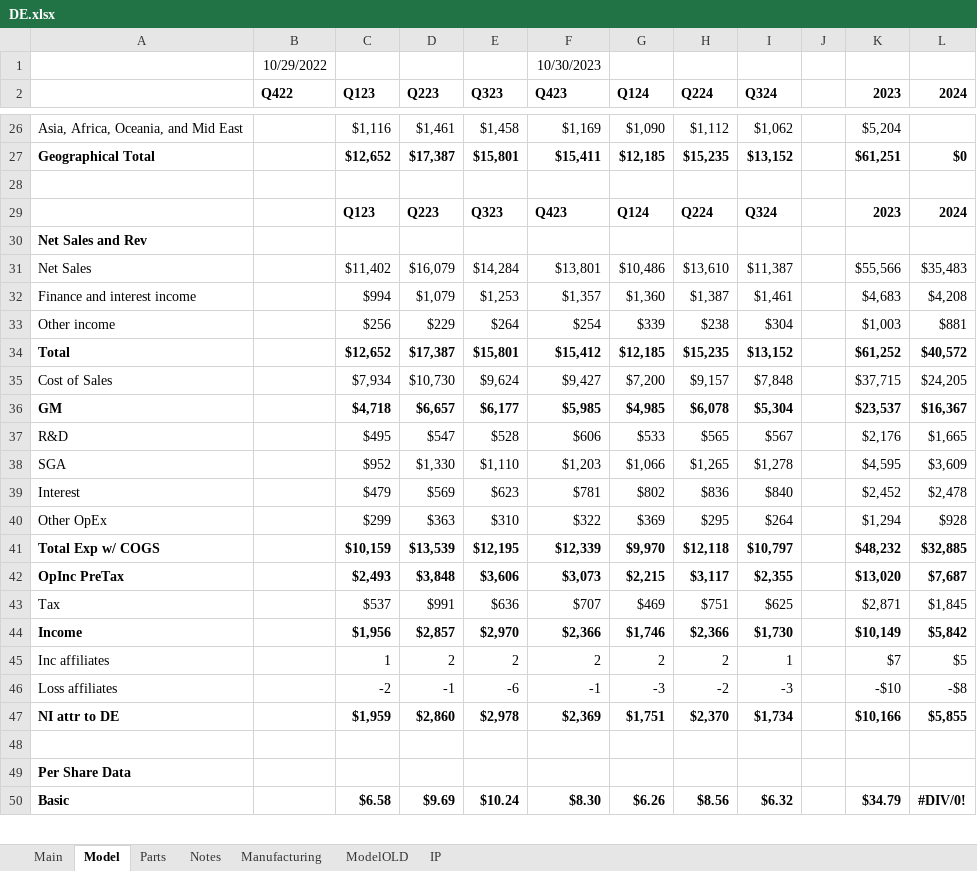
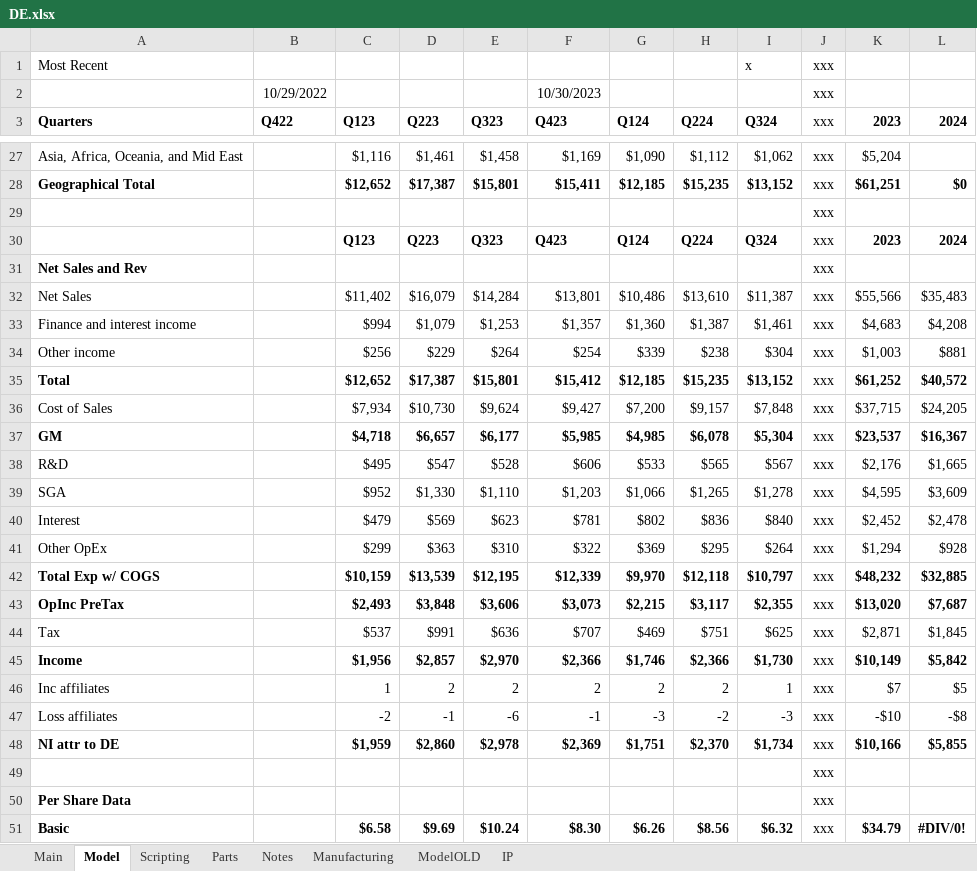
Before and after one commit to cchristner/models, an Excel workbook: DE/DE.xlsx, sheet Model, drawn as a sheet; only a part is shown, gaps mark what is left out; values as stored, in another font and other column widths than the file's, no borders; addresses are those after the commit; the diff covers the shown part only; the diff names each change by its address in the sheet, - before the commit and + after, or states it on an @@ line.

```diff
--- a/DE/DE.xlsx (sheet Model)
+++ b/DE/DE.xlsx (sheet Model)
+sheet tab: Scripting
+row 1: Most Recent |  |  |  |  |  |  |  | x | xxx
-J2:J51 (xxx): (empty)
+J2:J51 (xxx): xxx
-A3: (empty)
+A3: Quarters
```
Also changed, not shown: 92 edited cells elsewhere in this sheet, formulas that keep their value, agtechbioscience_markets.xlsx, 1 other file.
